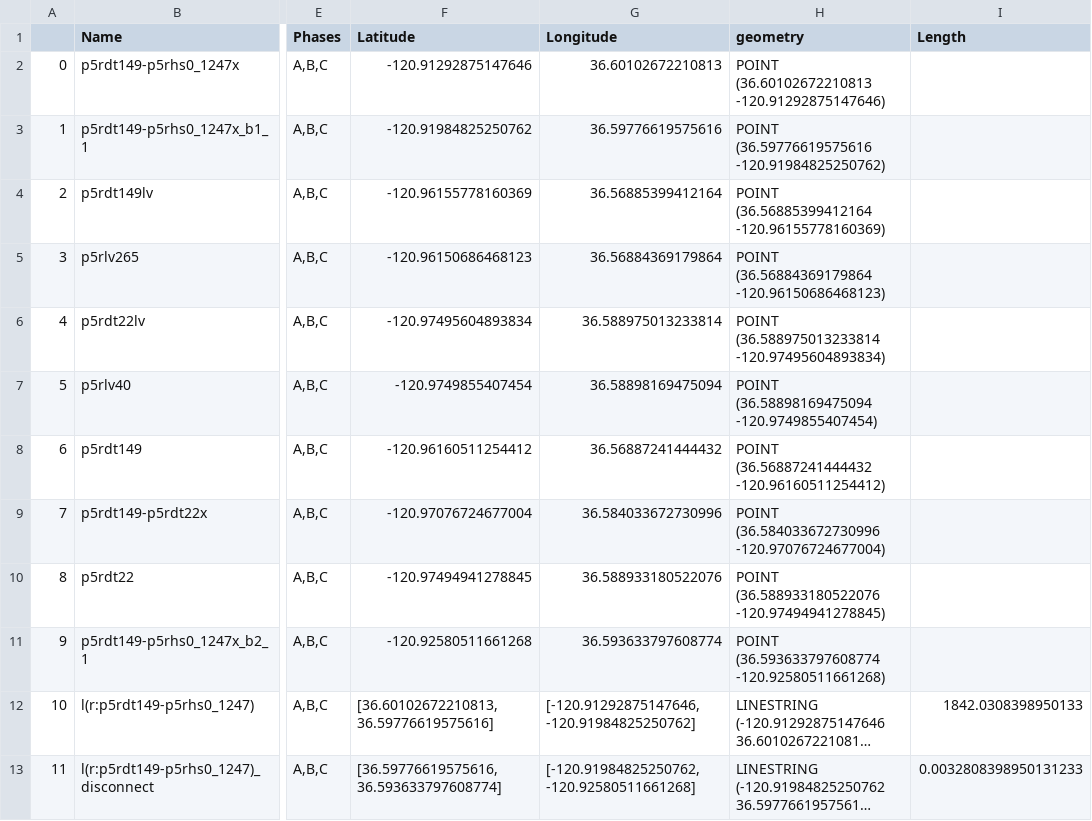
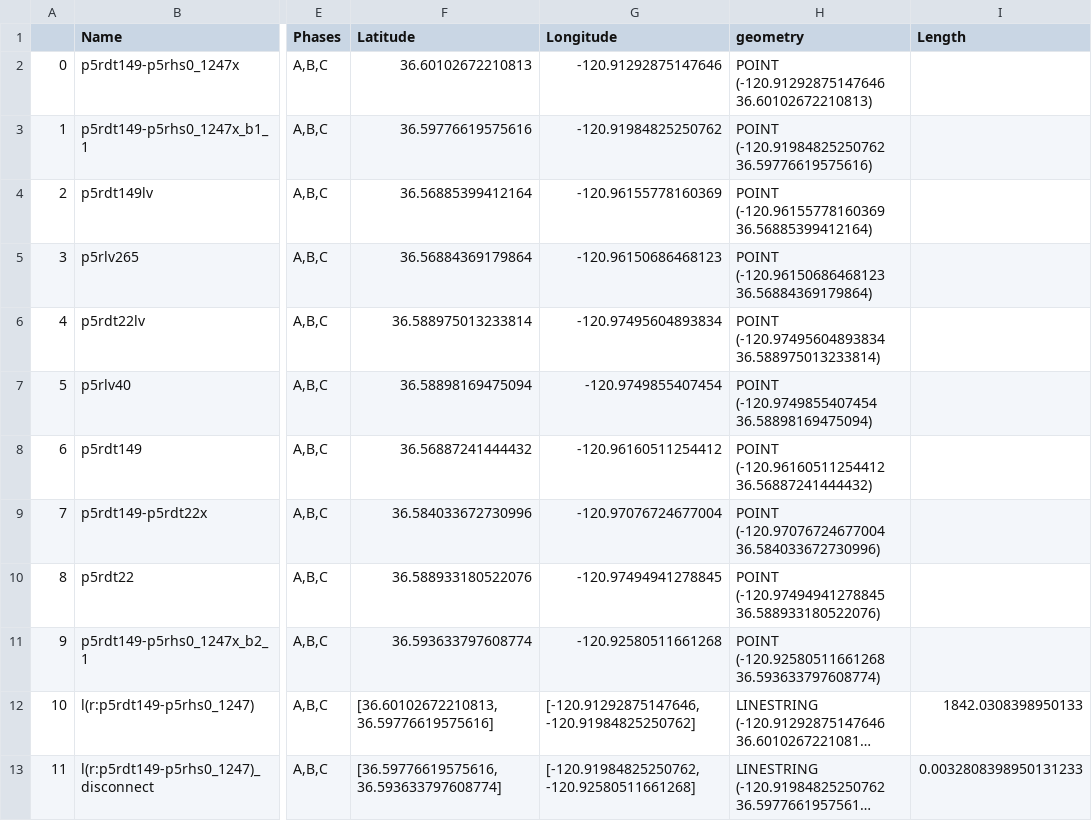
Before and after one commit to NREL-Distribution-Suites/grid-data-models, a CSV file: docs/dist_system/test.csv, drawn as a sheet; only a part is shown, gaps mark what is left out; long unchanged cells end in …; the diff names each change by its address in the sheet, - before the commit and + after, or states it on an @@ line.

```diff
--- a/docs/dist_system/test.csv
+++ b/docs/dist_system/test.csv
-F2 (Latitude): -120.91292875147646
+F2 (Latitude): 36.60102672210813
-G2 (Longitude): 36.60102672210813
+G2 (Longitude): -120.91292875147646
-H2 (geometry): POINT (36.60102672210813 -120.91292875147646)
+H2 (geometry): POINT (-120.91292875147646 36.60102672210813)
-F3 (Latitude): -120.91984825250762
+F3 (Latitude): 36.59776619575616
-G3 (Longitude): 36.59776619575616
+G3 (Longitude): -120.91984825250762
-H3 (geometry): POINT (36.59776619575616 -120.91984825250762)
+H3 (geometry): POINT (-120.91984825250762 36.59776619575616)
-F4 (Latitude): -120.96155778160369
+F4 (Latitude): 36.56885399412164
-G4 (Longitude): 36.56885399412164
+G4 (Longitude): -120.96155778160369
-H4 (geometry): POINT (36.56885399412164 -120.96155778160369)
+H4 (geometry): POINT (-120.96155778160369 36.56885399412164)
-F5 (Latitude): -120.96150686468123
+F5 (Latitude): 36.56884369179864
-G5 (Longitude): 36.56884369179864
+G5 (Longitude): -120.96150686468123
-H5 (geometry): POINT (36.56884369179864 -120.96150686468123)
+H5 (geometry): POINT (-120.96150686468123 36.56884369179864)
-F6 (Latitude): -120.97495604893834
+F6 (Latitude): 36.588975013233814
-G6 (Longitude): 36.588975013233814
+G6 (Longitude): -120.97495604893834
-H6 (geometry): POINT (36.588975013233814 -120.97495604893834)
+H6 (geometry): POINT (-120.97495604893834 36.588975013233814)
-F7 (Latitude): -120.9749855407454
+F7 (Latitude): 36.58898169475094
-G7 (Longitude): 36.58898169475094
+G7 (Longitude): -120.9749855407454
-H7 (geometry): POINT (36.58898169475094 -120.9749855407454)
+H7 (geometry): POINT (-120.9749855407454 36.58898169475094)
-F8 (Latitude): -120.96160511254412
+F8 (Latitude): 36.56887241444432
-G8 (Longitude): 36.56887241444432
+G8 (Longitude): -120.96160511254412
-H8 (geometry): POINT (36.56887241444432 -120.96160511254412)
+H8 (geometry): POINT (-120.96160511254412 36.56887241444432)
-F9 (Latitude): -120.97076724677004
+F9 (Latitude): 36.584033672730996
-G9 (Longitude): 36.584033672730996
+G9 (Longitude): -120.97076724677004
-H9 (geometry): POINT (36.584033672730996 -120.97076724677004)
+H9 (geometry): POINT (-120.97076724677004 36.584033672730996)
-F10 (Latitude): -120.97494941278845
+F10 (Latitude): 36.588933180522076
-G10 (Longitude): 36.588933180522076
+G10 (Longitude): -120.97494941278845
-H10 (geometry): POINT (36.588933180522076 -120.97494941278845)
+H10 (geometry): POINT (-120.97494941278845 36.588933180522076)
-F11 (Latitude): -120.92580511661268
+F11 (Latitude): 36.593633797608774
-G11 (Longitude): 36.593633797608774
+G11 (Longitude): -120.92580511661268
-H11 (geometry): POINT (36.593633797608774 -120.92580511661268)
+H11 (geometry): POINT (-120.92580511661268 36.593633797608774)
```
Also changed, not shown: 13 other files.
